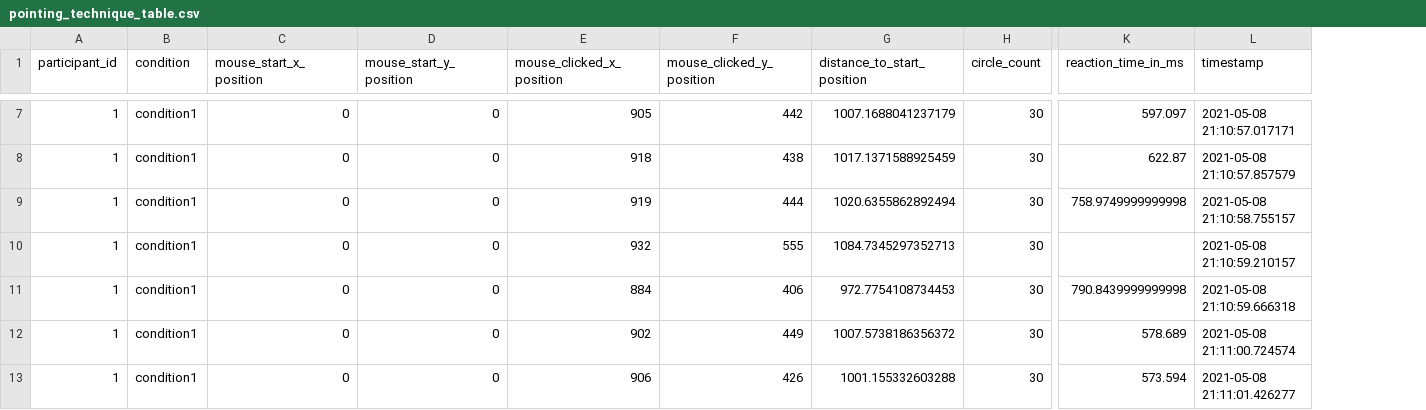
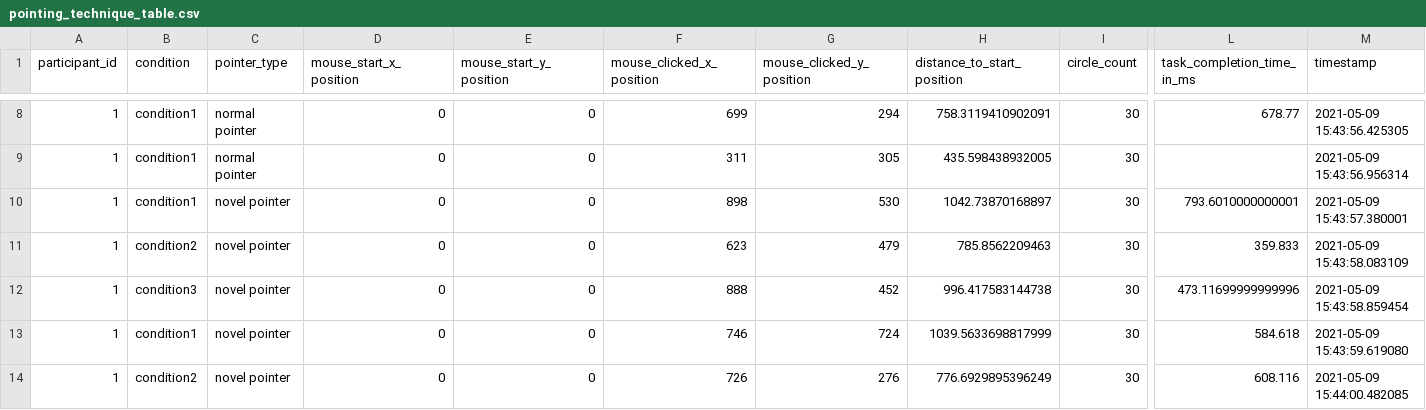
Before and after one commit to ITT-21SS-UR/assignment-04-sc, a CSV file: experiment/pointing_technique_table.csv, drawn as a sheet; only a part is shown, gaps mark what is left out; removed rows and columns are numbered as before the commit, all else as after; rows hold the shown columns only; the diff covers the shown part only; the diff names each change by its address in the sheet, - before the commit and + after, or states it on an @@ line.

```diff
--- a/experiment/pointing_technique_table.csv
+++ b/experiment/pointing_technique_table.csv
+column C (pointer_type), row 8: normal pointer; rows 10-14: all novel pointer
-column K (reaction_time_in_ms), rows 7-9: 597.097 | 622.87 | 758.9749999999998; rows 11-13: 790.8439999999998 | 578.689 | 573.594
+column L (task_completion_time_in_ms), row 8: 678.77; rows 10-14: 793.6010000000001 | 359.833 | 473.11699999999996 | 584.618 | 608.116
-F8 (mouse_clicked_x_position): 905
+F8 (mouse_clicked_x_position): 699
-G8 (mouse_clicked_y_position): 442
+G8 (mouse_clicked_y_position): 294
-H8 (distance_to_start_position): 1007.1688041237179
+H8 (distance_to_start_position): 758.3119410902091
-M8 (timestamp): 2021-05-08 21:10:57.017171
+M8 (timestamp): 2021-05-09 15:43:56.425305
+row 9: 1 | condition1 | normal pointer | 0 | 0 | 311 | 305 | 435.598438932005 | 30 |  | 2021-05-09 15:43:56.956314
-F10 (mouse_clicked_x_position): 918
+F10 (mouse_clicked_x_position): 898
-G10 (mouse_clicked_y_position): 438
+G10 (mouse_clicked_y_position): 530
-H10 (distance_to_start_position): 1017.1371588925459
+H10 (distance_to_start_position): 1042.73870168897
-M10 (timestamp): 2021-05-08 21:10:57.857579
+M10 (timestamp): 2021-05-09 15:43:57.380001
-B11 (condition): condition1
+B11 (condition): condition2
-F11 (mouse_clicked_x_position): 919
+F11 (mouse_clicked_x_position): 623
-G11 (mouse_clicked_y_position): 444
+G11 (mouse_clicked_y_position): 479
-H11 (distance_to_start_position): 1020.6355862892494
+H11 (distance_to_start_position): 785.8562209463
-M11 (timestamp): 2021-05-08 21:10:58.755157
+M11 (timestamp): 2021-05-09 15:43:58.083109
-row 10: 1 | condition1 | 0 | 0 | 932 | 555 | 1084.7345297352713 | 30 |  | 2021-05-08 21:10:59.210157
-B12 (condition): condition1
+B12 (condition): condition3
-F12 (mouse_clicked_x_position): 884
+F12 (mouse_clicked_x_position): 888
-G12 (mouse_clicked_y_position): 406
+G12 (mouse_clicked_y_position): 452
-H12 (distance_to_start_position): 972.7754108734453
+H12 (distance_to_start_position): 996.417583144738
-M12 (timestamp): 2021-05-08 21:10:59.666318
+M12 (timestamp): 2021-05-09 15:43:58.859454
-F13 (mouse_clicked_x_position): 902
+F13 (mouse_clicked_x_position): 746
-G13 (mouse_clicked_y_position): 449
+G13 (mouse_clicked_y_position): 724
-H13 (distance_to_start_position): 1007.5738186356372
+H13 (distance_to_start_position): 1039.5633698817999
-M13 (timestamp): 2021-05-08 21:11:00.724574
+M13 (timestamp): 2021-05-09 15:43:59.619080
-B14 (condition): condition1
+B14 (condition): condition2
-F14 (mouse_clicked_x_position): 906
+F14 (mouse_clicked_x_position): 726
-G14 (mouse_clicked_y_position): 426
+G14 (mouse_clicked_y_position): 276
-H14 (distance_to_start_position): 1001.155332603288
+H14 (distance_to_start_position): 776.6929895396249
-M14 (timestamp): 2021-05-08 21:11:01.426277
+M14 (timestamp): 2021-05-09 15:44:00.482085
```
Also changed, not shown: 2 added rows, 1 removed row and 93 edited cells elsewhere in this file, experiment/correct_reaction_times.csv, experiment/filtered_data.csv, 6 other files.
